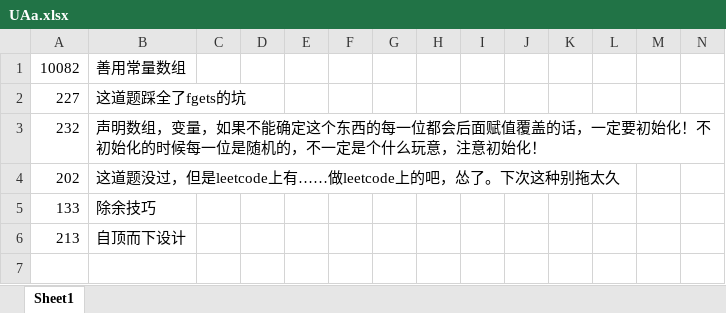
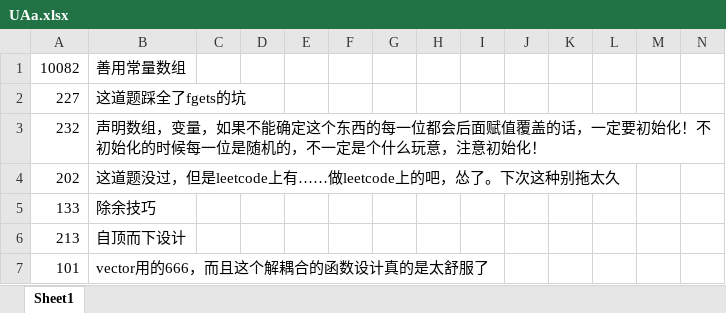
Before and after one commit to wtfenfenmiao/zishuCode, an Excel workbook: UAa.xlsx, sheet Sheet1, drawn as a sheet; only a part is shown; values as stored, in another font and other column widths than the file's, no borders; rows hold the shown columns only; the diff names each change by its address in the sheet, - before the commit and + after, or states it on an @@ line.

```diff
--- a/UAa.xlsx (sheet Sheet1)
+++ b/UAa.xlsx (sheet Sheet1)
+row 7: 101 | vector用的666，而且这个解耦合的函数设计真的是太舒服了
```
Also changed, not shown: 18 other files.
